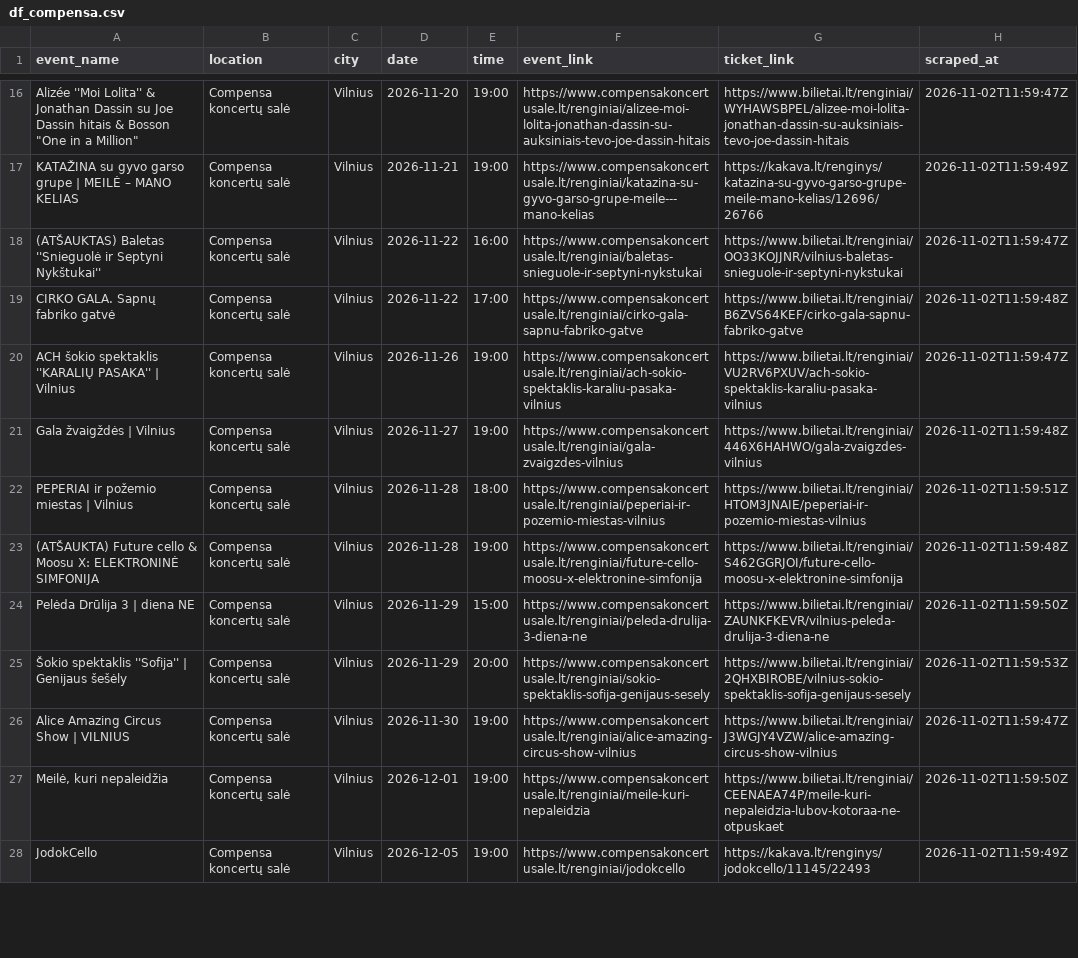
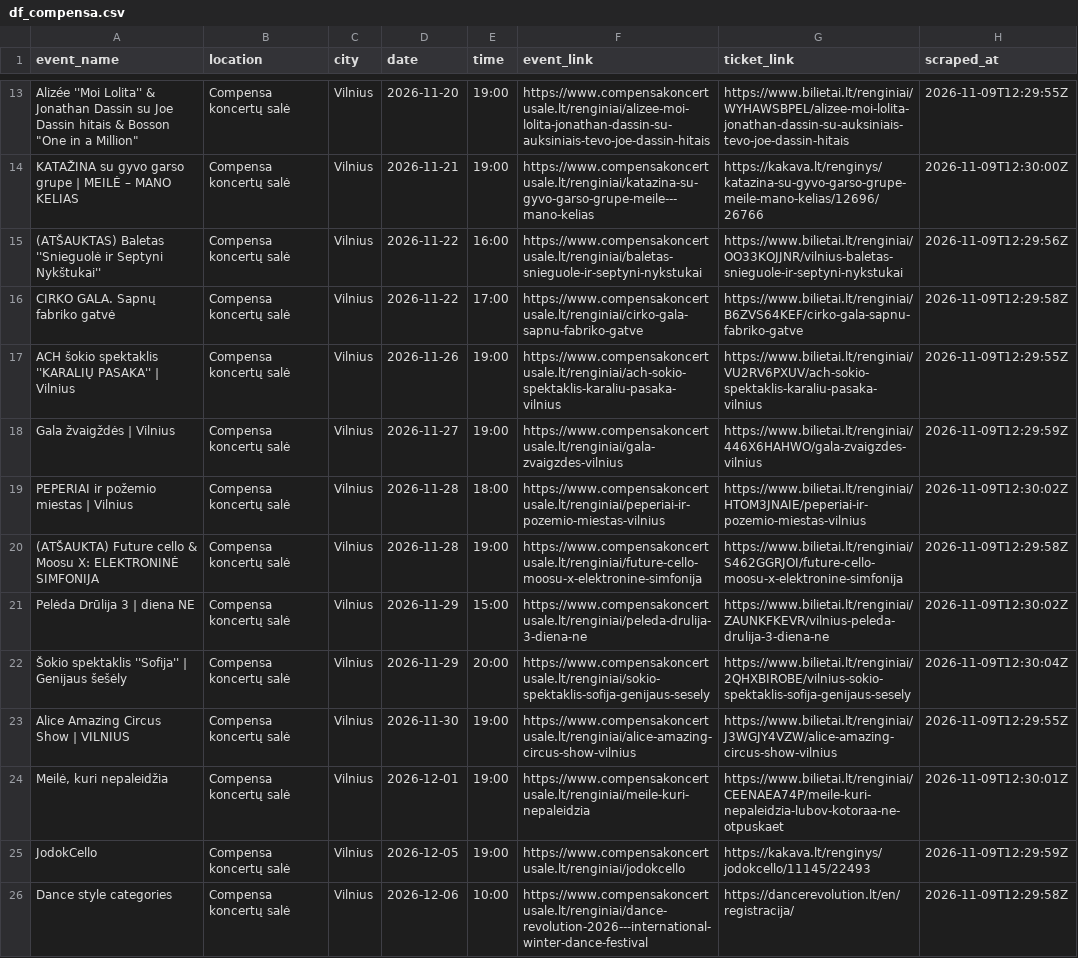
Before and after one commit to sauliusmikelionis-bolt/event_scraper, a CSV file: output/df_compensa.csv, drawn as a sheet; only a part is shown, gaps mark what is left out; addresses are those after the commit; the diff covers the shown part only; the diff names each change by its address in the sheet, - before the commit and + after, or states it on an @@ line.

```diff
--- a/output/df_compensa.csv
+++ b/output/df_compensa.csv
-H13 (scraped_at): 2026-11-02T11:59:47Z
+H13 (scraped_at): 2026-11-09T12:29:55Z
-H14 (scraped_at): 2026-11-02T11:59:49Z
+H14 (scraped_at): 2026-11-09T12:30:00Z
-H15 (scraped_at): 2026-11-02T11:59:47Z
+H15 (scraped_at): 2026-11-09T12:29:56Z
-H16 (scraped_at): 2026-11-02T11:59:48Z
+H16 (scraped_at): 2026-11-09T12:29:58Z
-H17 (scraped_at): 2026-11-02T11:59:47Z
+H17 (scraped_at): 2026-11-09T12:29:55Z
-H18 (scraped_at): 2026-11-02T11:59:48Z
+H18 (scraped_at): 2026-11-09T12:29:59Z
-H19 (scraped_at): 2026-11-02T11:59:51Z
+H19 (scraped_at): 2026-11-09T12:30:02Z
-H20 (scraped_at): 2026-11-02T11:59:48Z
+H20 (scraped_at): 2026-11-09T12:29:58Z
-H21 (scraped_at): 2026-11-02T11:59:50Z
+H21 (scraped_at): 2026-11-09T12:30:02Z
-H22 (scraped_at): 2026-11-02T11:59:53Z
+H22 (scraped_at): 2026-11-09T12:30:04Z
-H23 (scraped_at): 2026-11-02T11:59:47Z
+H23 (scraped_at): 2026-11-09T12:29:55Z
-H24 (scraped_at): 2026-11-02T11:59:50Z
+H24 (scraped_at): 2026-11-09T12:30:01Z
-H25 (scraped_at): 2026-11-02T11:59:49Z
+H25 (scraped_at): 2026-11-09T12:29:59Z
+row 26: Dance style categories | Compensa koncertų salė | Vilnius | 2026-12-06 | 10:00 | https://www.compensakoncertusale.lt/renginiai/dance-revolution-2026---international-winter-dance-festival | https://dancerevolution.lt/en/registracija/ | 2026-11-09T12:29:58Z
```
Also changed, not shown: 1 added row, 3 removed rows and 52 edited cells elsewhere in this file, output/df_bilietai_lt.csv, output/df_kalnapilioarena.csv, 5 other files.
